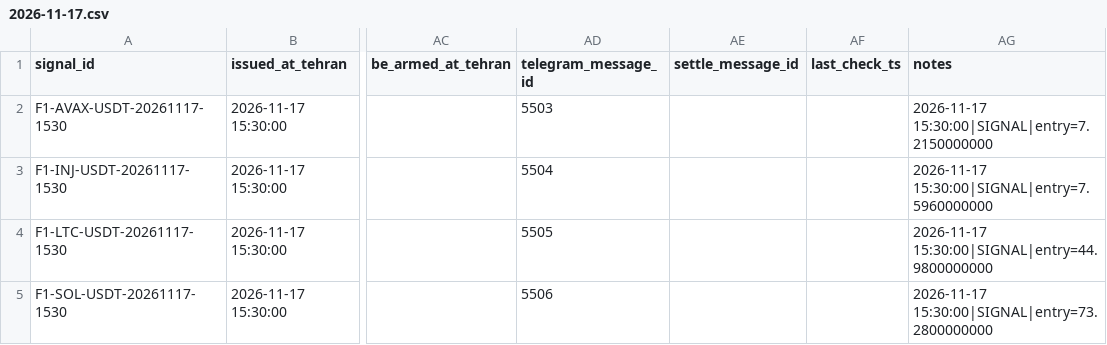
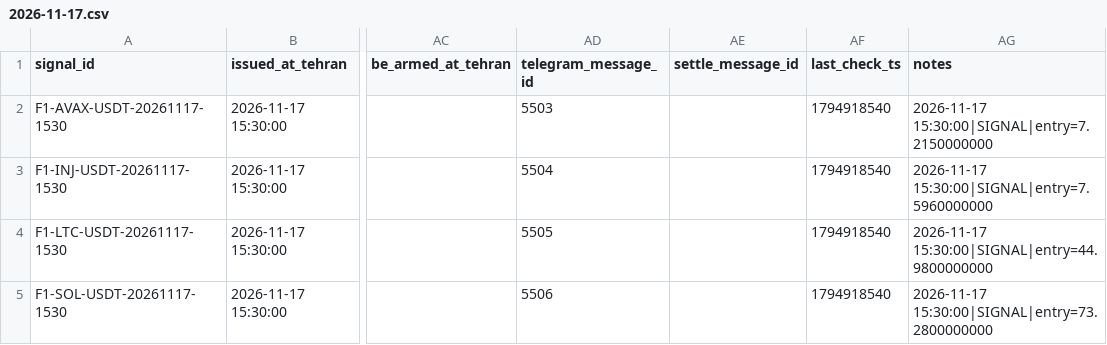
Before and after one commit to khosroabadiMehdi/PentaSignal, a CSV file: data/signals/2026-11-17.csv, drawn as a sheet; only a part is shown, gaps mark what is left out; the diff names each change by its address in the sheet, - before the commit and + after, or states it on an @@ line.

```diff
--- a/data/signals/2026-11-17.csv
+++ b/data/signals/2026-11-17.csv
-AF2:AF5 (last_check_ts): (empty)
+AF2:AF5 (last_check_ts): 1794918540
```
Also changed, not shown: data/signals/2026-11-15.csv, 22 other files.
